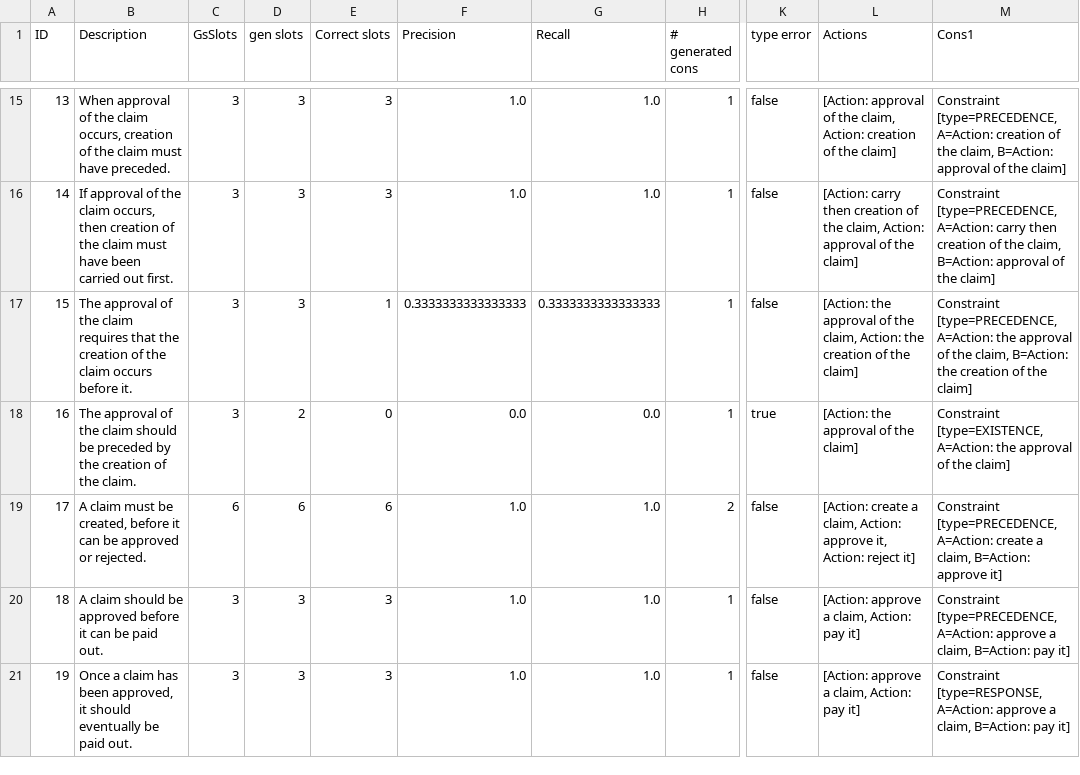
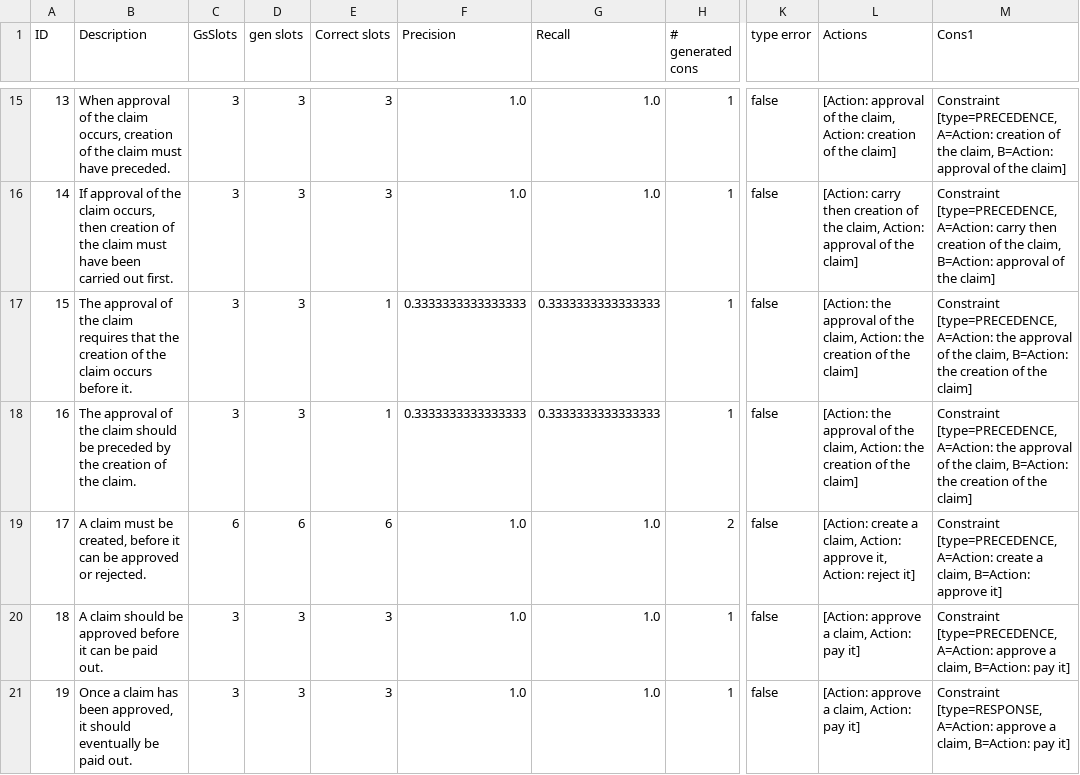
Before and after one commit to hanvanderaa/declareextraction, a CSV file: DeclareExtraction/output/results.csv, drawn as a sheet; only a part is shown, gaps mark what is left out; the diff covers the shown part only; the diff names each change by its address in the sheet, - before the commit and + after, or states it on an @@ line.

Commit message:
Changed 'isNegative' logic to be based on actionB and made basic String creation for Actions use RuMString logic

```diff
--- a/DeclareExtraction/output/results.csv
+++ b/DeclareExtraction/output/results.csv
-D18 (gen slots): 2
+D18 (gen slots): 3
-E18 (Correct slots): 0
+E18 (Correct slots): 1
-F18 (Precision): 0.0
+F18 (Precision): 0.3333333333333333
-G18 (Recall): 0.0
+G18 (Recall): 0.3333333333333333
-K18 (type error): true
+K18 (type error): false
-L18 (Actions): …of the claim]
+L18 (Actions): …of the claim, Action: the creation of the claim]
-M18 (Cons1): Constraint [type=EXISTENCE, A=Action: the approval of the…
+M18 (Cons1): Constraint [type=PRECEDENCE, A=Action: the approval of the claim, B=Action: the creation of the…
```
Also changed, not shown: 26 edited cells elsewhere in this file, 4 other files.
